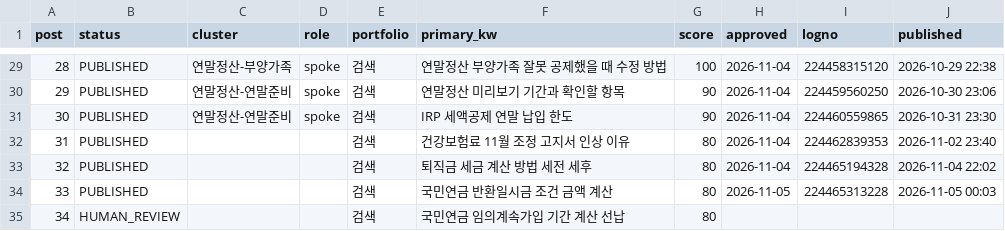
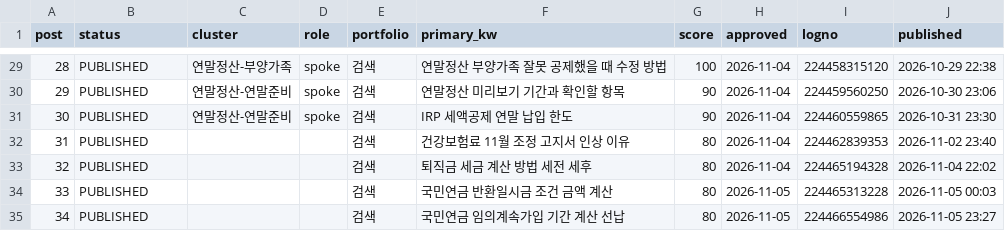
Before and after one commit to Parksooyoung-John/Blog_Automation, a CSV file: content/naver/_pipeline.csv, drawn as a sheet; only a part is shown, gaps mark what is left out.

```diff
--- a/content/naver/_pipeline.csv
+++ b/content/naver/_pipeline.csv
@@ -34,2 +34,2 @@
 33,PUBLISHED,,,검색,국민연금 반환일시금 조건 금액 계산,80,2026-11-05,224465313228,2026-11-05 00:03
-34,HUMAN_REVIEW,,,검색,국민연금 임의계속가입 기간 계산 선납,80,,,
+34,PUBLISHED,,,검색,국민연금 임의계속가입 기간 계산 선납,80,2026-11-05,224466554986,2026-11-05 23:27
```
Also changed, not shown: 1 other file.
